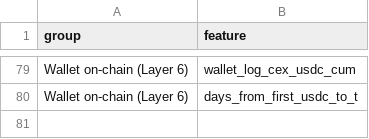
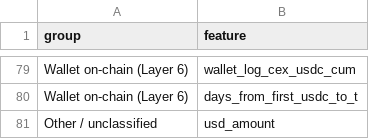
Before and after one commit to PontusNeumann/CBS-Spring26, a CSV file: ML/report/submission/report_assets/figures/appendix/eda/14_feature_taxonomy_table.csv, drawn as a sheet; only a part is shown, gaps mark what is left out; the diff names each change by its address in the sheet, - before the commit and + after, or states it on an @@ line.

```diff
--- a/ML/report/submission/report_assets/figures/appendix/eda/14_feature_taxonomy_table.csv
+++ b/ML/report/submission/report_assets/figures/appendix/eda/14_feature_taxonomy_table.csv
+row 81: Other / unclassified | usd_amount
```
Also changed, not shown: ML/report/submission/report_assets/figures/appendix/eda/04_skewness_table.csv, ML/report/submission/report_assets/figures/appendix/eda/13_mutual_information.csv, 27 other files.
